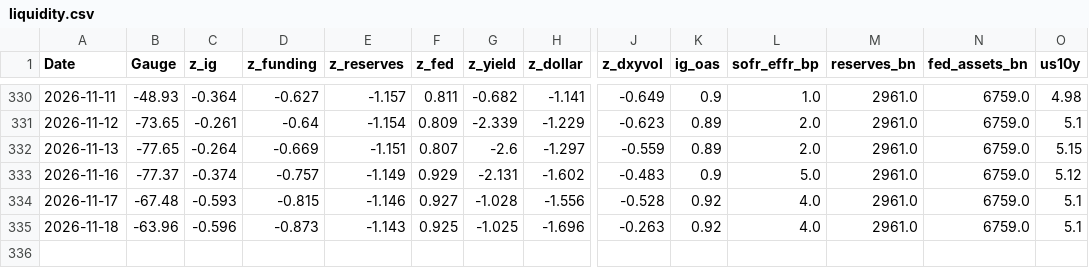
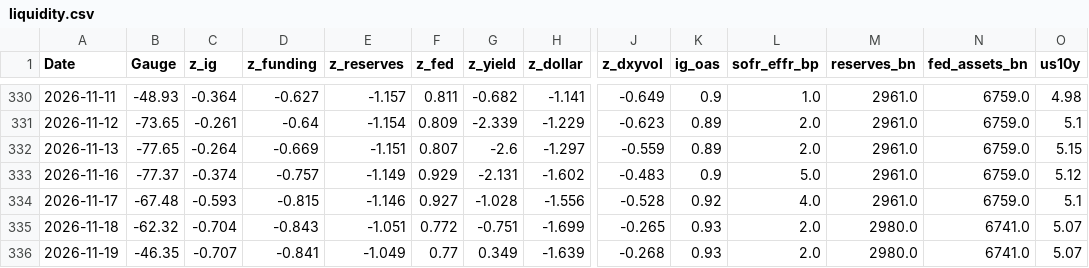
Before and after one commit to Markmark5/Database, a CSV file: data/liquidity/liquidity.csv, drawn as a sheet; only a part is shown, gaps mark what is left out; rows hold the shown columns only; the diff covers the shown part only; the diff names each change by its address in the sheet, - before the commit and + after, or states it on an @@ line.

```diff
--- a/data/liquidity/liquidity.csv
+++ b/data/liquidity/liquidity.csv
-B335 (Gauge): -63.96
+B335 (Gauge): -62.32
-C335 (z_ig): -0.596
+C335 (z_ig): -0.704
-D335 (z_funding): -0.873
+D335 (z_funding): -0.843
-E335 (z_reserves): -1.143
+E335 (z_reserves): -1.051
-F335 (z_fed): 0.925
+F335 (z_fed): 0.772
-G335 (z_yield): -1.025
+G335 (z_yield): -0.751
-H335 (z_dollar): -1.696
+H335 (z_dollar): -1.699
-J335 (z_dxyvol): -0.263
+J335 (z_dxyvol): -0.265
-K335 (ig_oas): 0.92
+K335 (ig_oas): 0.93
-L335 (sofr_effr_bp): 4.0
+L335 (sofr_effr_bp): 2.0
-M335 (reserves_bn): 2961.0
+M335 (reserves_bn): 2980.0
-N335 (fed_assets_bn): 6759.0
+N335 (fed_assets_bn): 6741.0
-O335 (us10y): 5.1
+O335 (us10y): 5.07
+row 336: 2026-11-19 | -46.35 | -0.707 | -0.841 | -1.049 | 0.77 | 0.349 | -1.639 | -0.268 | 0.93 | 2.0 | 2980.0 | 6741.0 | 5.07
```
Also changed, not shown: 1 edited cell elsewhere in this file, 1 other file.
